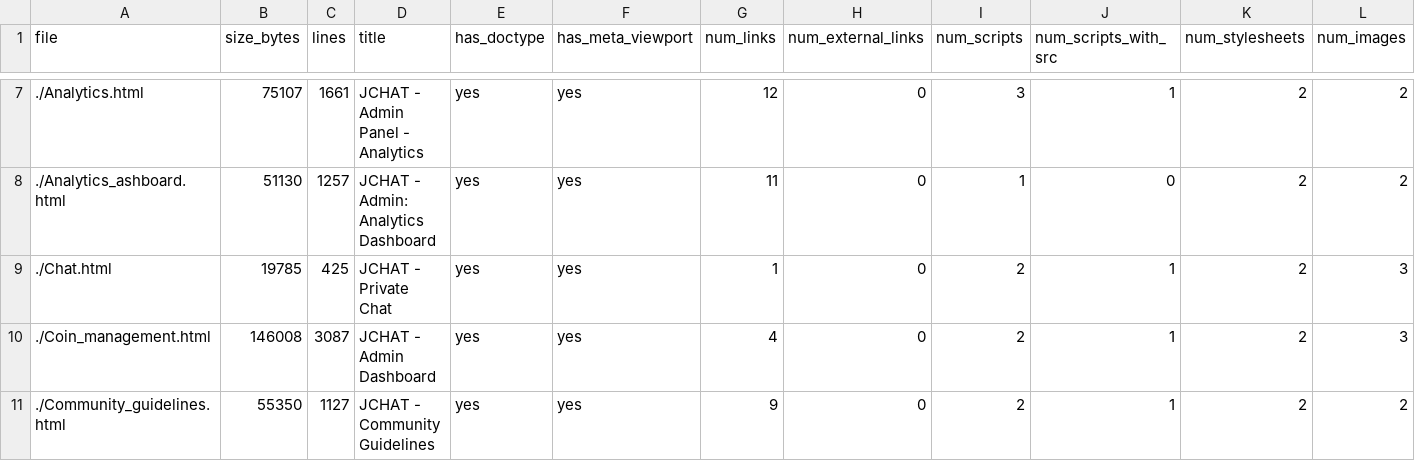
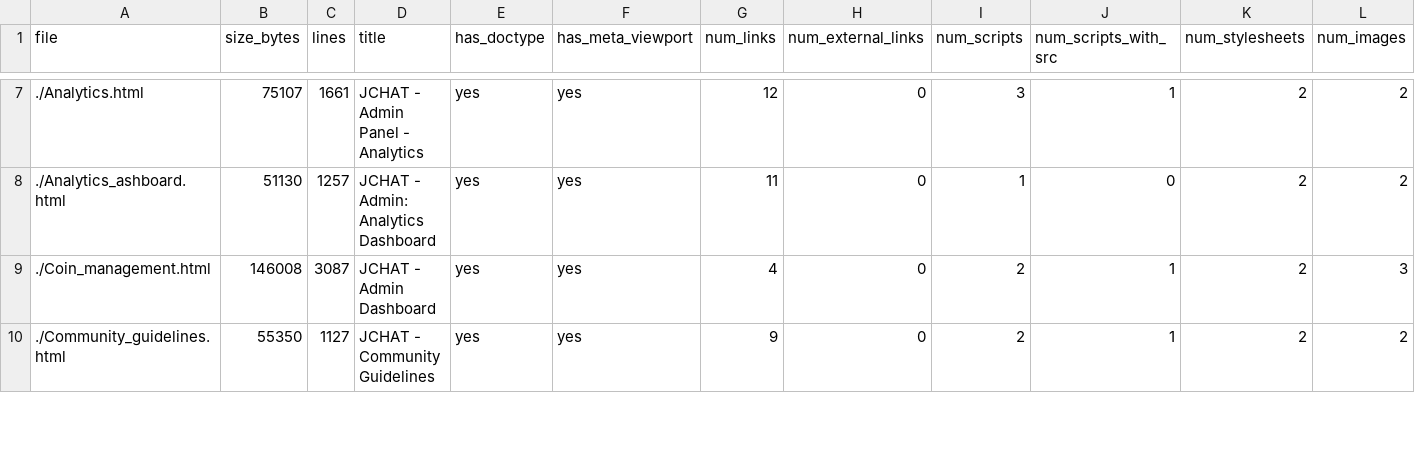
Before and after one commit to King-Grazzy/JCHAT, a CSV file: pages_report_latest.csv, drawn as a sheet; only a part is shown, gaps mark what is left out.

```diff
--- a/pages_report_latest.csv
+++ b/pages_report_latest.csv
@@ -8,3 +8,2 @@ file,size_bytes,lines,title,has_doctype,has_meta_viewport,num_links,num_external
 ./Analytics_ashboard.html,51130,1257,JCHAT - Admin: Analytics Dashboard,yes,yes,11,0,1,0,2,2
-./Chat.html,19785,425,JCHAT - Private Chat,yes,yes,1,0,2,1,2,3
 ./Coin_management.html,146008,3087,JCHAT - Admin Dashboard,yes,yes,4,0,2,1,2,3
```
Also changed, not shown: 1 other file.
